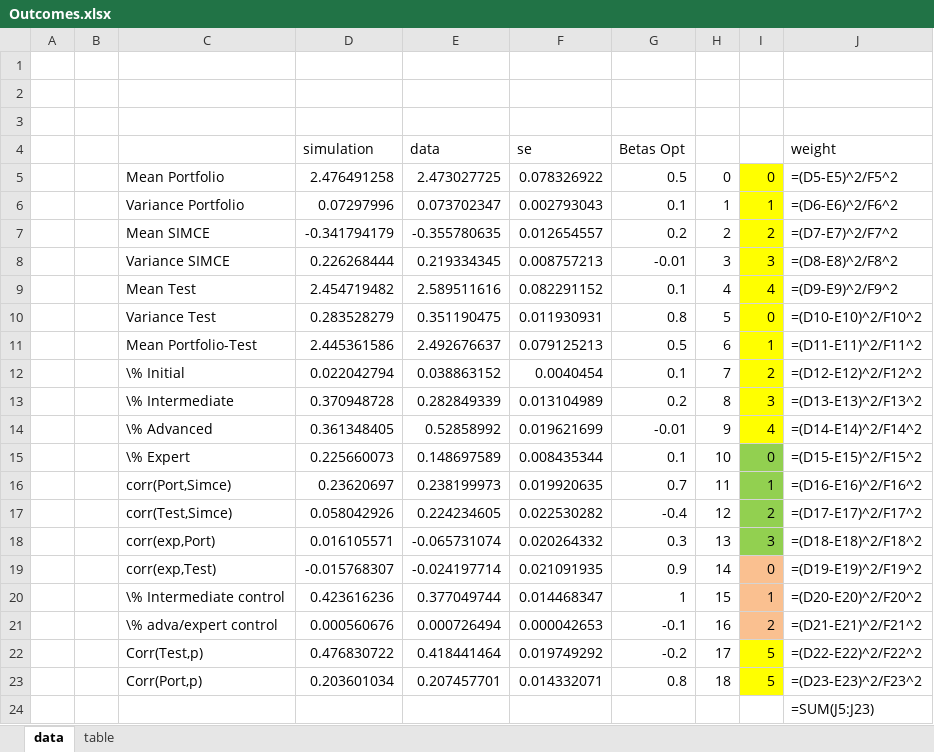
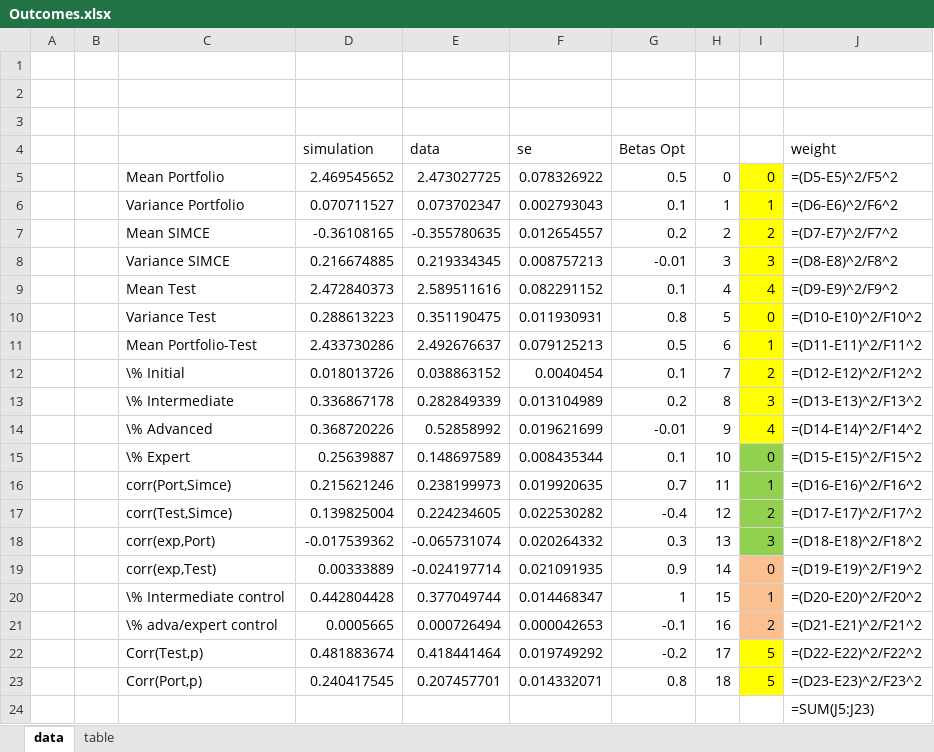
Before and after one commit to jorginho84/teachers, an Excel workbook: Outcomes.xlsx, sheet data, drawn as a sheet; values as stored, in another font and other column widths than the file's, no borders; formulas without a stored value are shown as written; the diff names each change by its address in the sheet, - before the commit and + after, or states it on an @@ line.

```diff
--- a/Outcomes.xlsx (sheet data)
+++ b/Outcomes.xlsx (sheet data)
-D5 (simulation): 2.476491258
+D5 (simulation): 2.469545652
-D6 (simulation): 0.07297996
+D6 (simulation): 0.070711527
-D7 (simulation): -0.341794179
+D7 (simulation): -0.36108165
-D8 (simulation): 0.226268444
+D8 (simulation): 0.216674885
-D9 (simulation): 2.454719482
+D9 (simulation): 2.472840373
-D10 (simulation): 0.283528279
+D10 (simulation): 0.288613223
-D11 (simulation): 2.445361586
+D11 (simulation): 2.433730286
-D12 (simulation): 0.022042794
+D12 (simulation): 0.018013726
-D13 (simulation): 0.370948728
+D13 (simulation): 0.336867178
-D14 (simulation): 0.361348405
+D14 (simulation): 0.368720226
-D15 (simulation): 0.225660073
+D15 (simulation): 0.25639887
-D16 (simulation): 0.23620697
+D16 (simulation): 0.215621246
-D17 (simulation): 0.058042926
+D17 (simulation): 0.139825004
-D18 (simulation): 0.016105571
+D18 (simulation): -0.017539362
-D19 (simulation): -0.015768307
+D19 (simulation): 0.00333889
-D20 (simulation): 0.423616236
+D20 (simulation): 0.442804428
-D21 (simulation): 0.000560676
+D21 (simulation): 0.0005665
-D22 (simulation): 0.476830722
+D22 (simulation): 0.481883674
-D23 (simulation): 0.203601034
+D23 (simulation): 0.240417545
```
Also changed, not shown: 10 other files.
